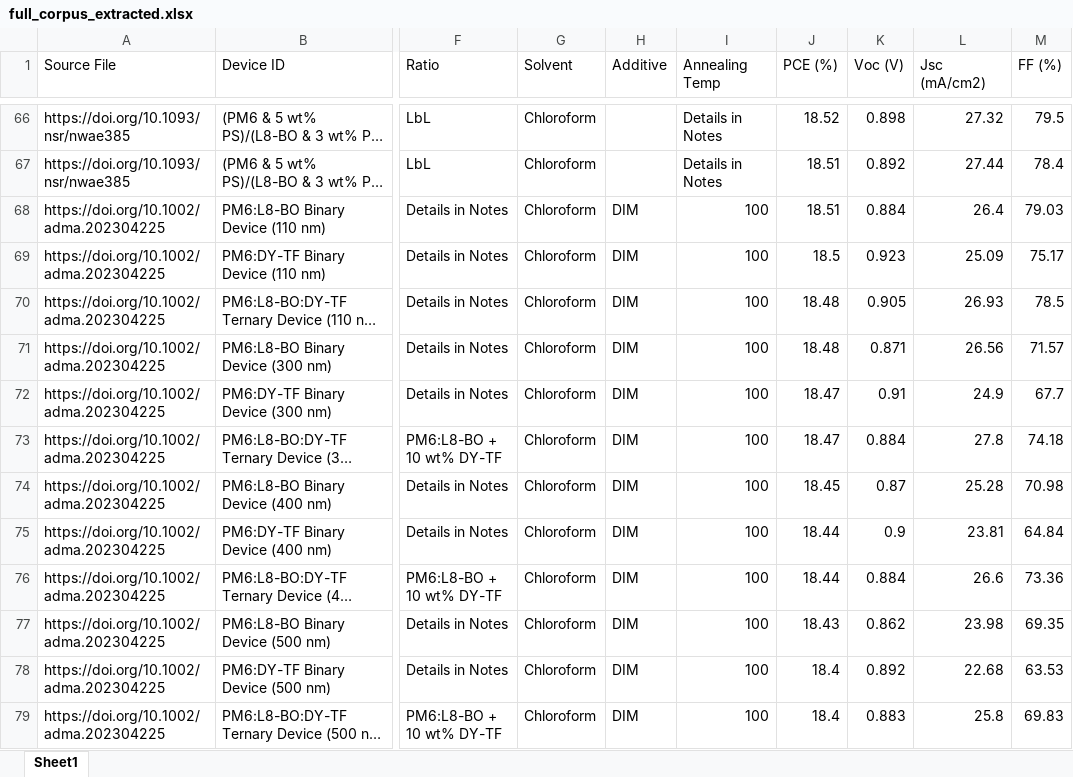
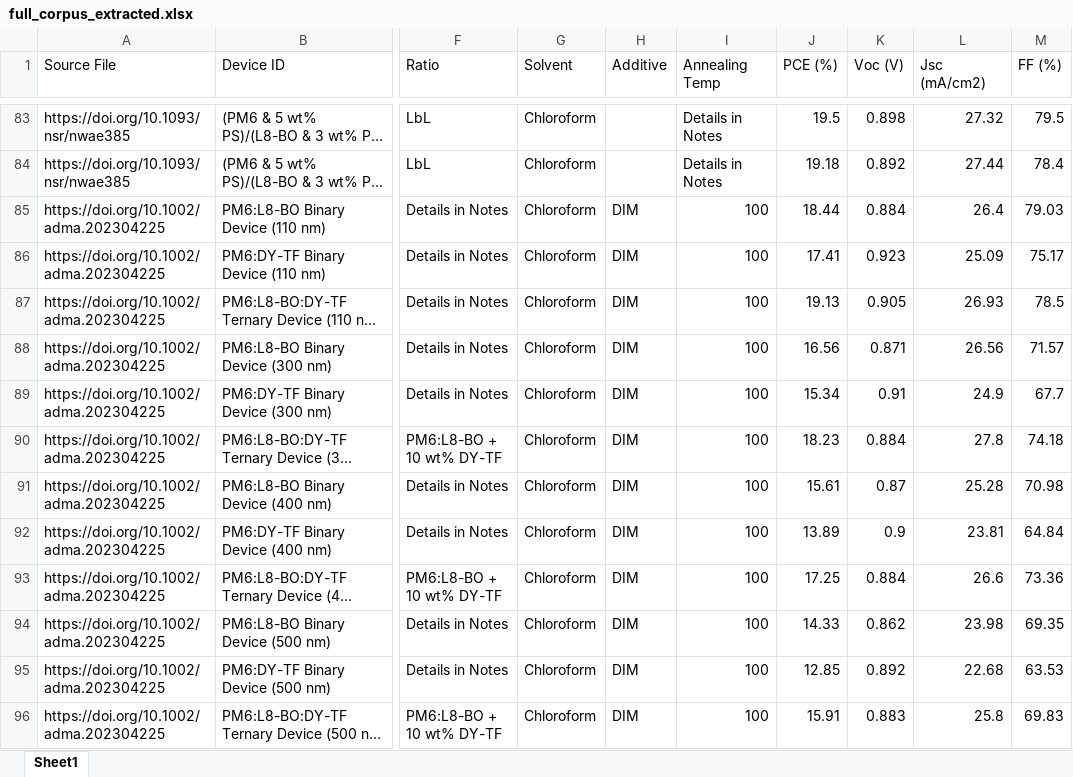
Before and after one commit to MokhmadGUIRIEV/Automation-of-Scientific-Information-Extraction-from-Organic-Photovoltaic-Literature-Using-LLM, an Excel workbook: full_corpus_extracted.xlsx, sheet Sheet1, drawn as a sheet; only a part is shown, gaps mark what is left out; long unchanged cells end in …; values as stored, in another font and other column widths than the file's, no borders; addresses are those after the commit; the diff covers the shown part only; the diff names each change by its address in the sheet, - before the commit and + after, or states it on an @@ line.

```diff
--- a/full_corpus_extracted.xlsx (sheet Sheet1)
+++ b/full_corpus_extracted.xlsx (sheet Sheet1)
-J83 (PCE (%)): 18.52
+J83 (PCE (%)): 19.5
-J84 (PCE (%)): 18.51
+J84 (PCE (%)): 19.18
-J85 (PCE (%)): 18.51
+J85 (PCE (%)): 18.44
-J86 (PCE (%)): 18.5
+J86 (PCE (%)): 17.41
-J87 (PCE (%)): 18.48
+J87 (PCE (%)): 19.13
-J88 (PCE (%)): 18.48
+J88 (PCE (%)): 16.56
-J89 (PCE (%)): 18.47
+J89 (PCE (%)): 15.34
-J90 (PCE (%)): 18.47
+J90 (PCE (%)): 18.23
-J91 (PCE (%)): 18.45
+J91 (PCE (%)): 15.61
-J92 (PCE (%)): 18.44
+J92 (PCE (%)): 13.89
-J93 (PCE (%)): 18.44
+J93 (PCE (%)): 17.25
-J94 (PCE (%)): 18.43
+J94 (PCE (%)): 14.33
-J95 (PCE (%)): 18.4
+J95 (PCE (%)): 12.85
-J96 (PCE (%)): 18.4
+J96 (PCE (%)): 15.91
```
Also changed, not shown: 26 added rows, 3 removed rows, 850 edited cells and cell formats elsewhere in this sheet.
